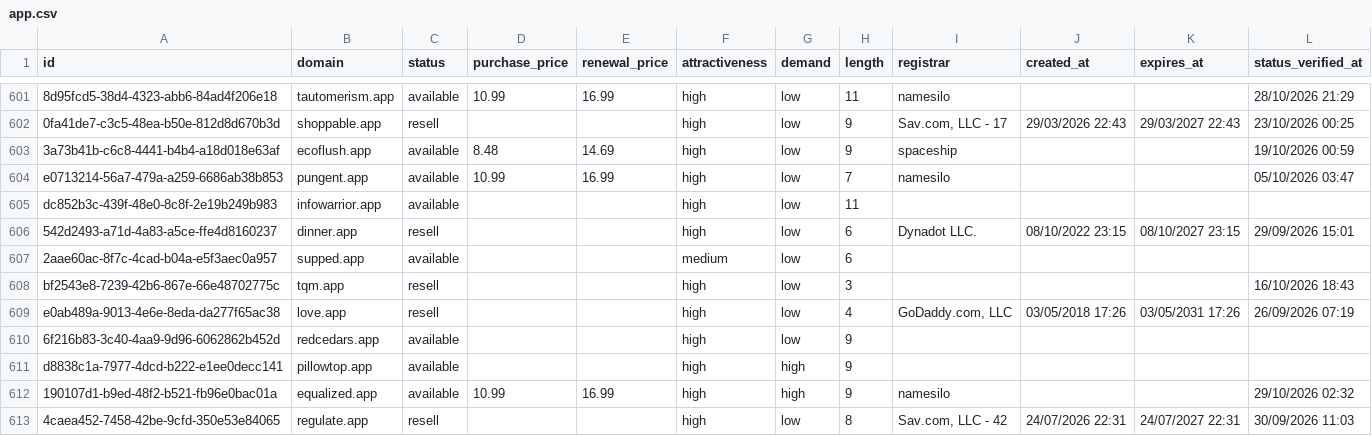
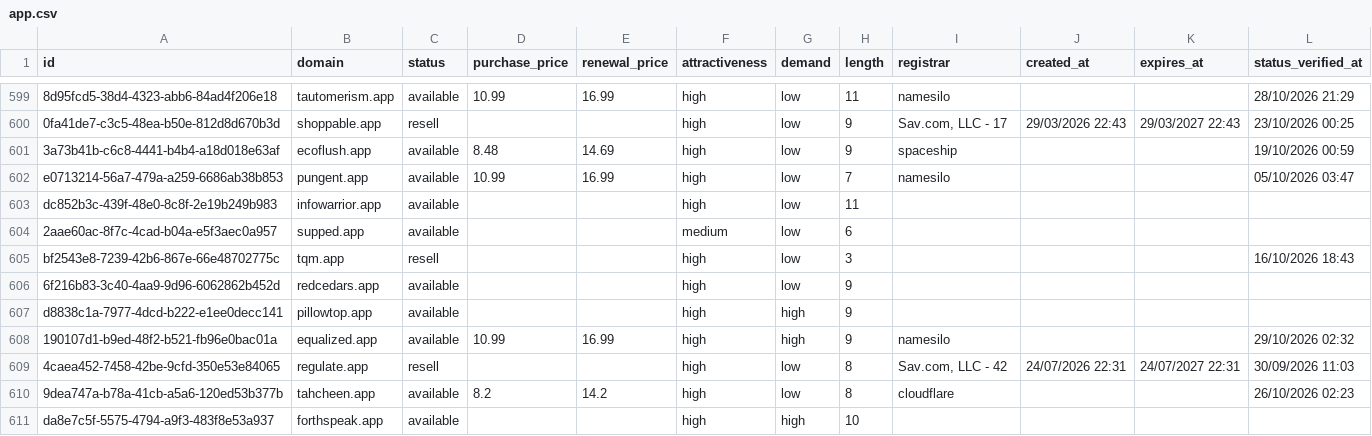
Before and after one commit to UniqueDomains/app-oneword-domains, a CSV file: app.csv, drawn as a sheet; only a part is shown, gaps mark what is left out; the shorter side is filled out with more unchanged rows; removed rows and columns are numbered as before the commit, all else as after; the diff covers the shown part only; the diff names each change by its address in the sheet, - before the commit and + after, or states it on an @@ line.

```diff
--- a/app.csv
+++ b/app.csv
-row 606: 542d2493-a71d-4a83-a5ce-ffe4d8160237 | dinner.app | resell |  |  | high | low | 6 | Dynadot LLC. | 08/10/2022 23:15 | 08/10/2027 23:15 | 29/09/2026 15:01
-row 609: e0ab489a-9013-4e6e-8eda-da277f65ac38 | love.app | resell |  |  | high | low | 4 | GoDaddy.com, LLC | 03/05/2018 17:26 | 03/05/2031 17:26 | 26/09/2026 07:19
```
Also changed, not shown: 5 added rows, 3 removed rows and 2 edited cells elsewhere in this file, 4 other files.
